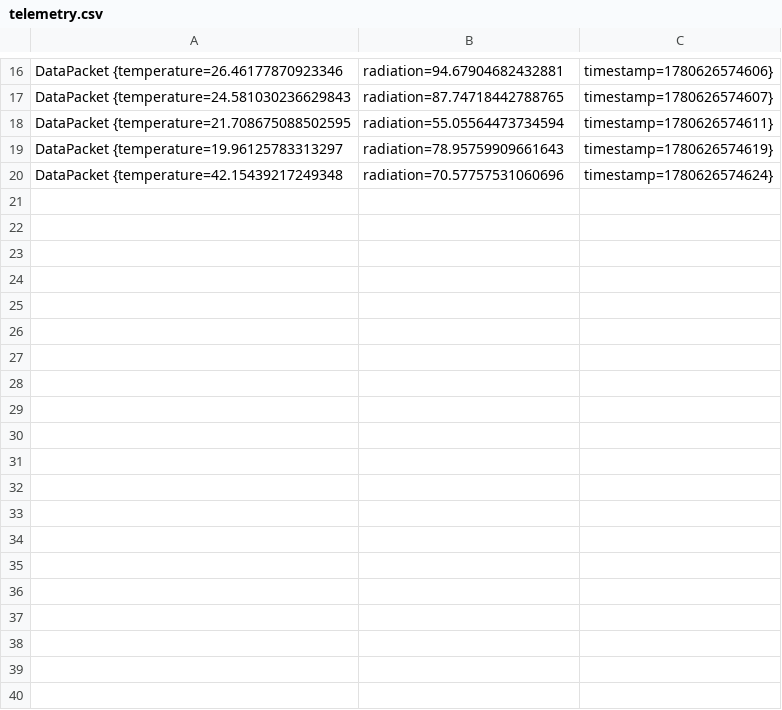
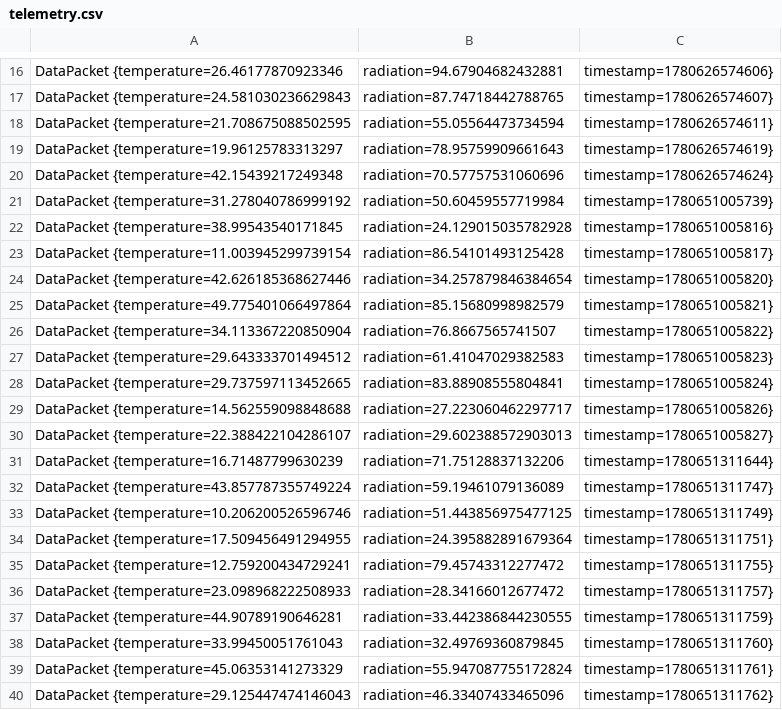
Before and after one commit to matheuscsantos3/Satellite-Telemetry-Simulator, a CSV file: java-simulator/telemetry.csv, drawn as a sheet; only a part is shown, gaps mark what is left out.

```diff
--- a/java-simulator/telemetry.csv
+++ b/java-simulator/telemetry.csv
@@ -20 +20,21 @@ DataPacket {temperature=19.96125783313297, radiation=78.95759909661643, timestam
 DataPacket {temperature=42.15439217249348, radiation=70.57757531060696, timestamp=1780626574624}
+DataPacket {temperature=31.278040786999192, radiation=50.60459557719984, timestamp=1780651005739}
+DataPacket {temperature=38.99543540171845, radiation=24.129015035782928, timestamp=1780651005816}
+DataPacket {temperature=11.003945299739154, radiation=86.54101493125428, timestamp=1780651005817}
+DataPacket {temperature=42.626185368627446, radiation=34.257879846384654, timestamp=1780651005820}
+DataPacket {temperature=49.775401066497864, radiation=85.15680998982579, timestamp=1780651005821}
+DataPacket {temperature=34.113367220850904, radiation=76.8667565741507, timestamp=1780651005822}
+DataPacket {temperature=29.643333701494512, radiation=61.41047029382583, timestamp=1780651005823}
+DataPacket {temperature=29.737597113452665, radiation=83.88908555804841, timestamp=1780651005824}
+DataPacket {temperature=14.562559098848688, radiation=27.223060462297717, timestamp=1780651005826}
+DataPacket {temperature=22.388422104286107, radiation=29.602388572903013, timestamp=1780651005827}
+DataPacket {temperature=16.71487799630239, radiation=71.75128837132206, timestamp=1780651311644}
+DataPacket {temperature=43.857787355749224, radiation=59.19461079136089, timestamp=1780651311747}
+DataPacket {temperature=10.206200526596746, radiation=51.443856975477125, timestamp=1780651311749}
+DataPacket {temperature=17.509456491294955, radiation=24.395882891679364, timestamp=1780651311751}
+DataPacket {temperature=12.759200434729241, radiation=79.45743312277472, timestamp=1780651311755}
+DataPacket {temperature=23.098968222508933, radiation=28.34166012677472, timestamp=1780651311757}
+DataPacket {temperature=44.90789190646281, radiation=33.442386844230555, timestamp=1780651311759}
+DataPacket {temperature=33.99450051761043, radiation=32.49769360879845, timestamp=1780651311760}
+DataPacket {temperature=45.06353141273329, radiation=55.947087755172824, timestamp=1780651311761}
+DataPacket {temperature=29.125447474146043, radiation=46.33407433465096, timestamp=1780651311762}
```
Also changed, not shown: 2 other files.
